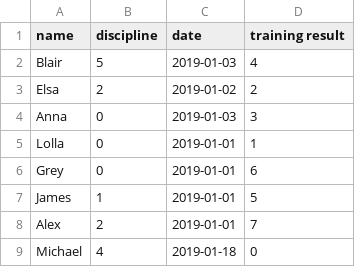
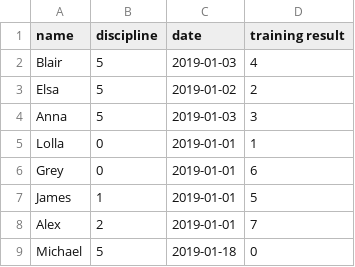
Before and after one commit to YewonS/Dolphin-Project, a CSV file: TrainingRecords.csv, drawn as a sheet.

```diff
--- a/TrainingRecords.csv
+++ b/TrainingRecords.csv
@@ -2,4 +2,4 @@ name,discipline,date,training result
 Blair,5,2019-01-03,4
-Elsa,2,2019-01-02,2
-Anna,0,2019-01-03,3
+Elsa,5,2019-01-02,2
+Anna,5,2019-01-03,3
 Lolla,0,2019-01-01,1
@@ -8,2 +8,2 @@ James,1,2019-01-01,5
 Alex,2,2019-01-01,7
-Michael,4,2019-01-18,0
+Michael,5,2019-01-18,0
```
Also changed, not shown: Members.csv, 3 other files.
